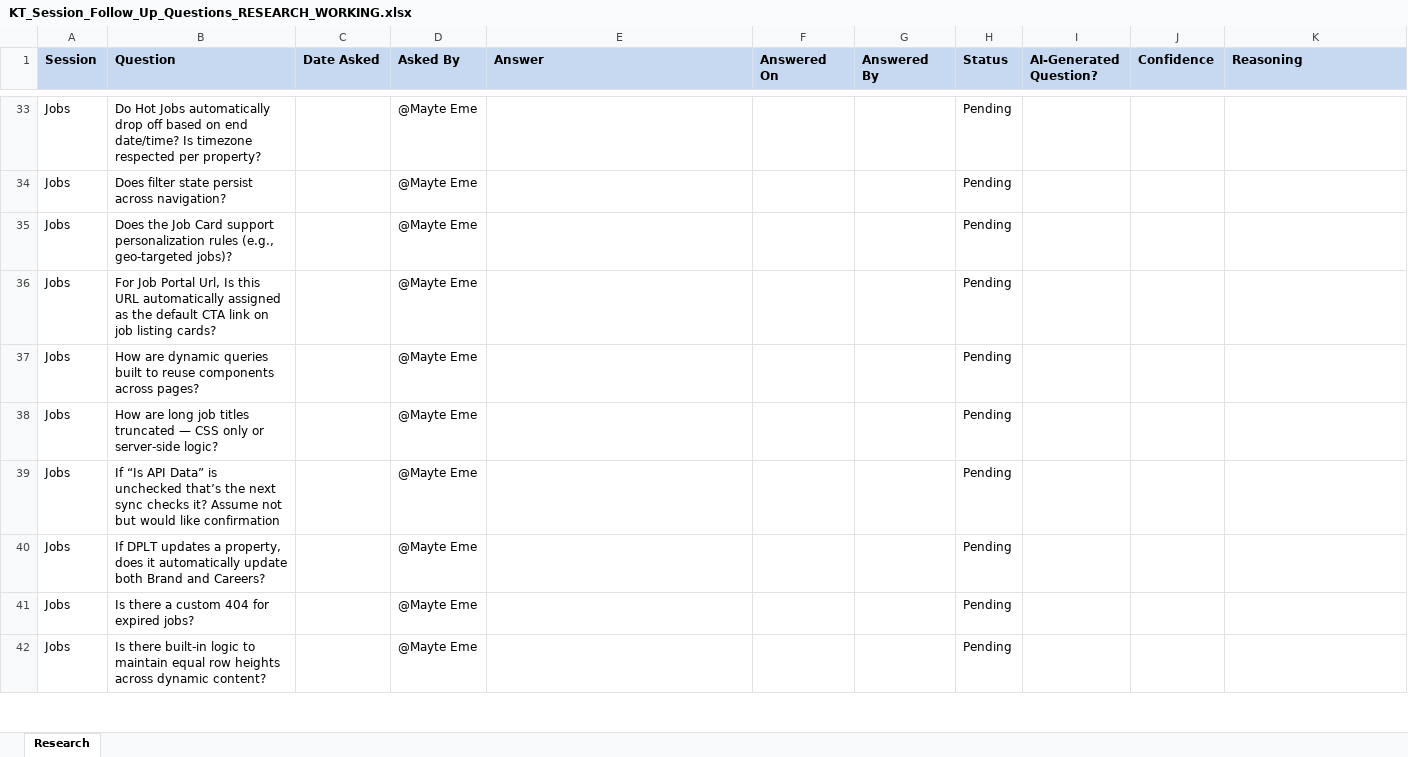
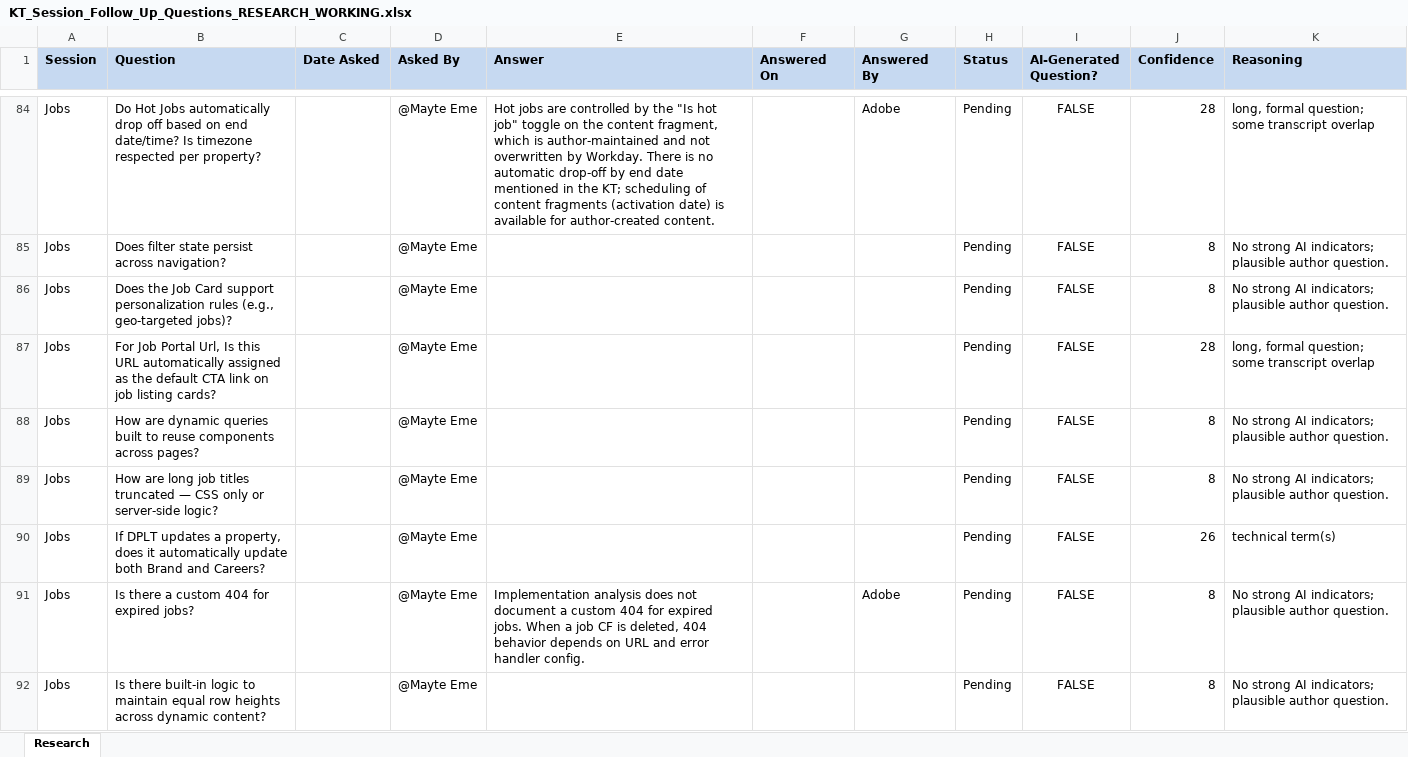
Before and after one commit to andy-lambert/shrss-knowledge-transfer, an Excel workbook: KT_Session_Follow_Up_Questions_RESEARCH_WORKING.xlsx, sheet Research, drawn as a sheet; only a part is shown, gaps mark what is left out; values as stored, in another font and other column widths than the file's, no borders; removed rows and columns are numbered as before the commit, all else as after; the diff covers the shown part only; the diff names each change by its address in the sheet, - before the commit and + after, or states it on an @@ line.

Commit message:
KT session analysis checkpoint

```diff
--- a/KT_Session_Follow_Up_Questions_RESEARCH_WORKING.xlsx (sheet Research)
+++ b/KT_Session_Follow_Up_Questions_RESEARCH_WORKING.xlsx (sheet Research)
-E84 (Answer): (empty)
+E84 (Answer): Hot jobs are controlled by the "Is hot job" toggle on the content fragment, which is author-maintained and not overwritten by Workday. There is no automatic drop-off by end date mentioned in the KT; scheduling of content fragments (activation date) is available for author-created content.
-G84 (Answered By): (empty)
+G84 (Answered By): Adobe
-I84:I89 (AI-Generated Question?): (empty)
+I84:I89 (AI-Generated Question?): FALSE
-J84 (Confidence): (empty)
+J84 (Confidence): 28
-K84 (Reasoning): (empty)
+K84 (Reasoning): long, formal question; some transcript overlap
-J85:J86 (Confidence): (empty)
+J85:J86 (Confidence): 8
-K85:K86 (Reasoning): (empty)
+K85:K86 (Reasoning): No strong AI indicators; plausible author question.
-J87 (Confidence): (empty)
+J87 (Confidence): 28
-K87 (Reasoning): (empty)
+K87 (Reasoning): long, formal question; some transcript overlap
-J88:J89 (Confidence): (empty)
+J88:J89 (Confidence): 8
-K88:K89 (Reasoning): (empty)
+K88:K89 (Reasoning): No strong AI indicators; plausible author question.
-row 39: Jobs | If “Is API Data” is unchecked that’s the next sync checks it? Assume not but would like confirmation |  | @Mayte Eme |  |  |  | Pending
-I90:I92 (AI-Generated Question?): (empty)
+I90:I92 (AI-Generated Question?): FALSE
-J90 (Confidence): (empty)
+J90 (Confidence): 26
-K90 (Reasoning): (empty)
+K90 (Reasoning): technical term(s)
-E91 (Answer): (empty)
+E91 (Answer): Implementation analysis does not document a custom 404 for expired jobs. When a job CF is deleted, 404 behavior depends on URL and error handler config.
-G91 (Answered By): (empty)
+G91 (Answered By): Adobe
-J91:J92 (Confidence): (empty)
+J91:J92 (Confidence): 8
-K91:K92 (Reasoning): (empty)
+K91:K92 (Reasoning): No strong AI indicators; plausible author question.
```
Also changed, not shown: 57 added rows, 56 removed rows and 975 edited cells elsewhere in this sheet, 35 other files.
